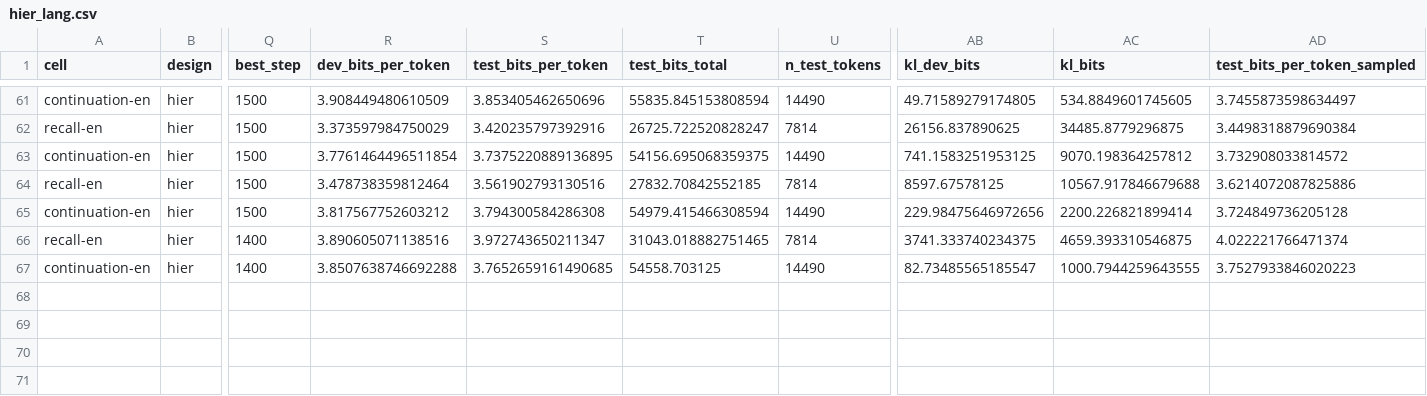
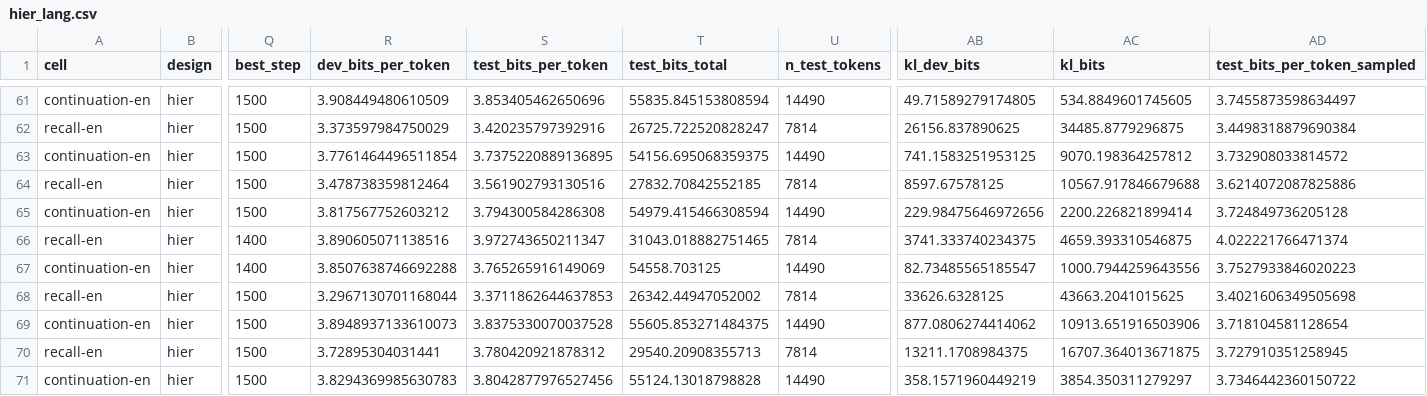
Before and after one commit to sirotenkogeorgii/prefix-programs, a CSV file: results_sync/hier_lang.csv, drawn as a sheet; only a part is shown, gaps mark what is left out; rows hold the shown columns only; the diff names each change by its address in the sheet, - before the commit and + after, or states it on an @@ line.

Commit message:
Sync results from Colab

```diff
--- a/results_sync/hier_lang.csv
+++ b/results_sync/hier_lang.csv
-S67 (test_bits_per_token): 3.7652659161490685
+S67 (test_bits_per_token): 3.765265916149069
-AC67 (kl_bits): 1000.7944259643555
+AC67 (kl_bits): 1000.7944259643556
+row 68: recall-en | hier | 1500 | 3.2967130701168044 | 3.3711862644637853 | 26342.44947052002 | 7814 | 33626.6328125 | 43663.2041015625 | 3.4021606349505698
+row 69: continuation-en | hier | 1500 | 3.8948937133610073 | 3.8375330070037528 | 55605.853271484375 | 14490 | 877.0806274414062 | 10913.651916503906 | 3.718104581128654
+row 70: recall-en | hier | 1500 | 3.72895304031441 | 3.780420921878312 | 29540.20908355713 | 7814 | 13211.1708984375 | 16707.364013671875 | 3.727910351258945
+row 71: continuation-en | hier | 1500 | 3.8294369985630783 | 3.8042877976527456 | 55124.13018798828 | 14490 | 358.1571960449219 | 3854.350311279297 | 3.7346442360150722
```
Also changed, not shown: 6 other files.
